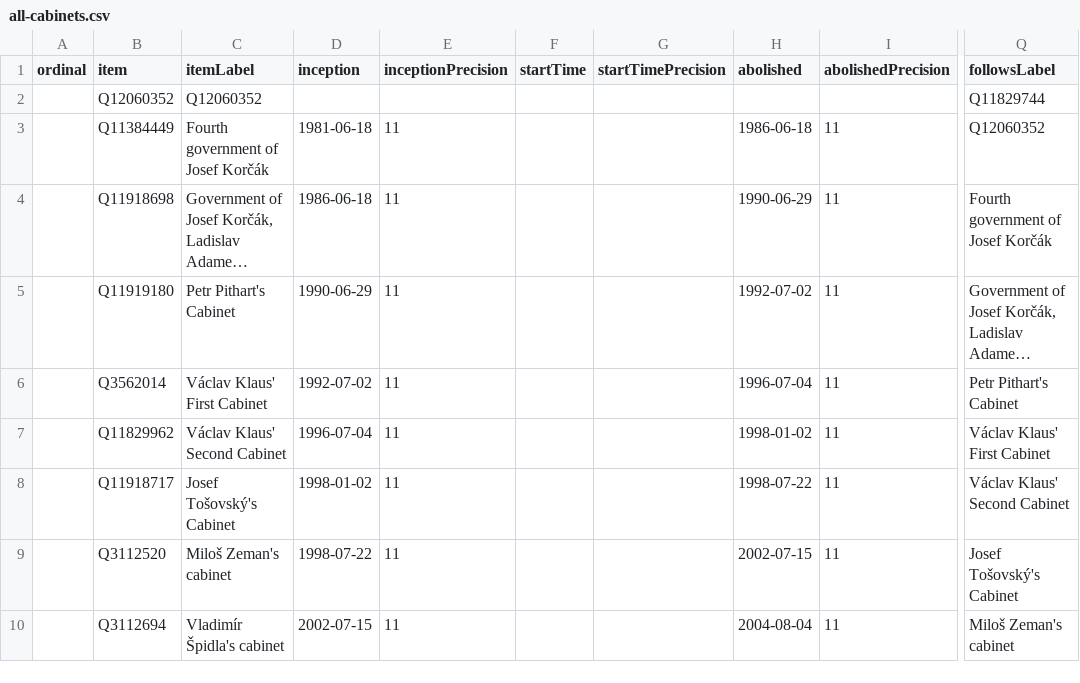
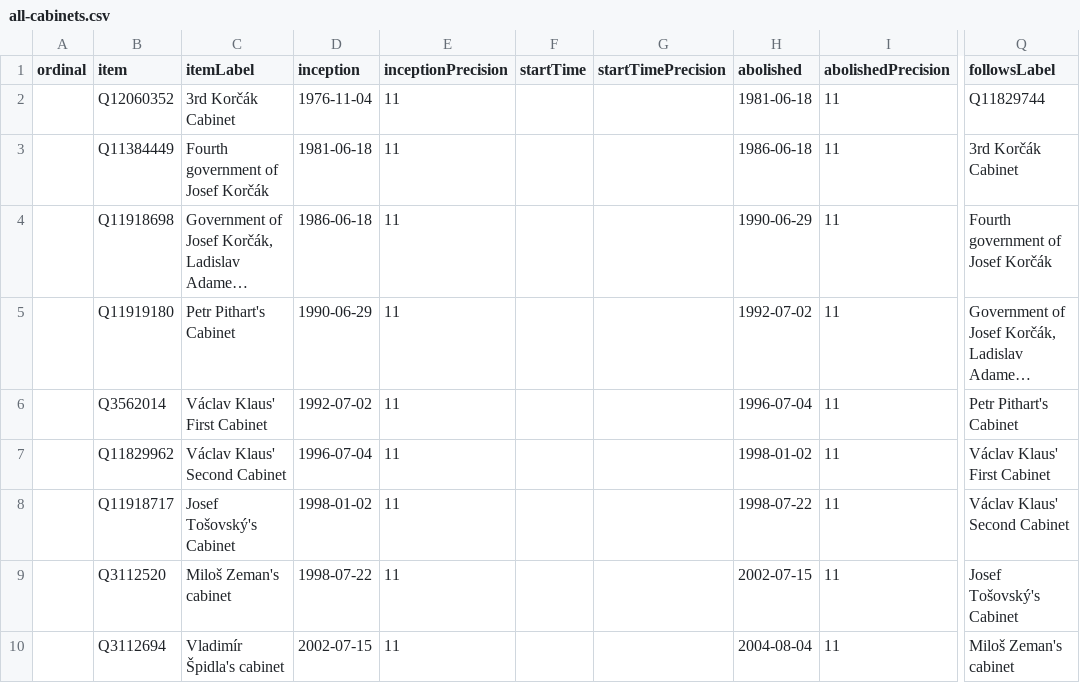
Before and after one commit to every-politician-scrapers/czech-ministers, a CSV file: wikidata/results/all-cabinets.csv, drawn as a sheet; only a part is shown, gaps mark what is left out; long unchanged cells end in …; the diff names each change by its address in the sheet, - before the commit and + after, or states it on an @@ line.

Commit message:
Run SPARQL queries

```diff
--- a/wikidata/results/all-cabinets.csv
+++ b/wikidata/results/all-cabinets.csv
-C2 (itemLabel): Q12060352
+C2 (itemLabel): 3rd Korčák Cabinet
-D2 (inception): (empty)
+D2 (inception): 1976-11-04
-E2 (inceptionPrecision): (empty)
+E2 (inceptionPrecision): 11
-H2 (abolished): (empty)
+H2 (abolished): 1981-06-18
-I2 (abolishedPrecision): (empty)
+I2 (abolishedPrecision): 11
-Q3 (followsLabel): Q12060352
+Q3 (followsLabel): 3rd Korčák Cabinet
```
